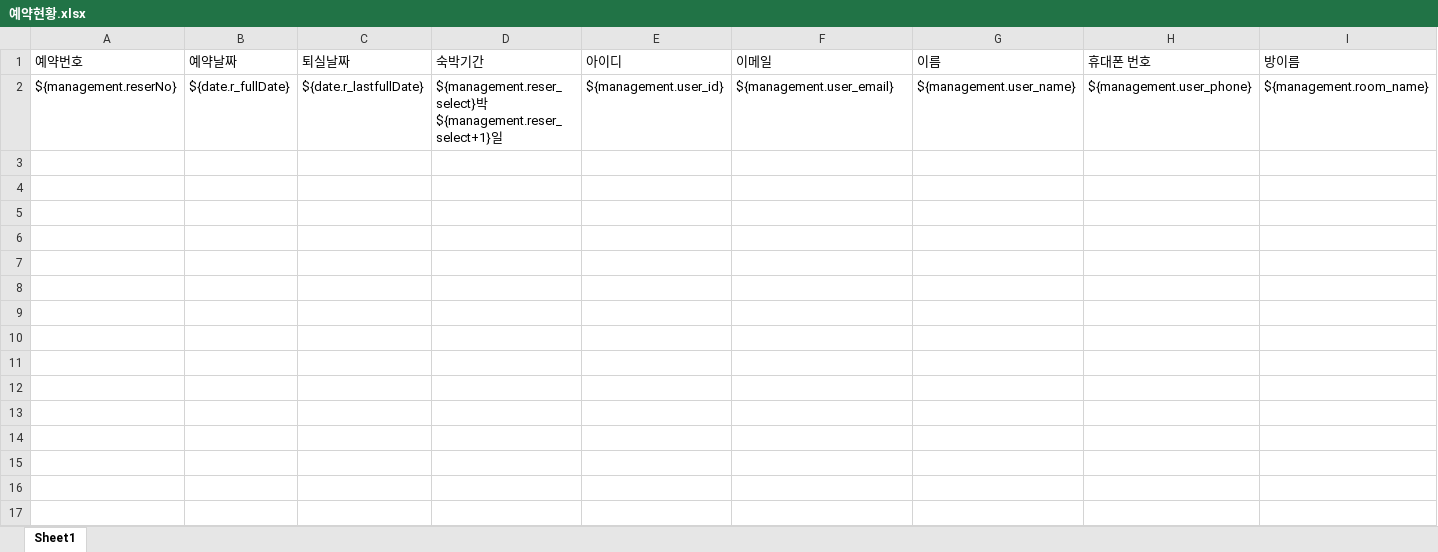
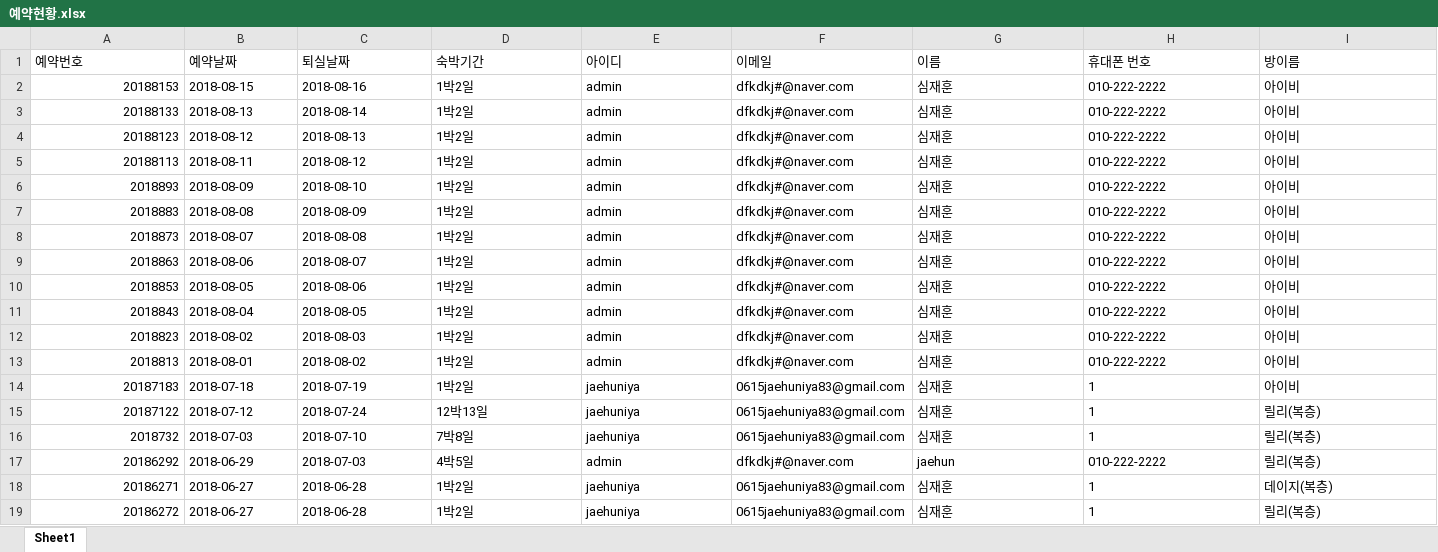
Before and after one commit to JaeHunShim/pension, an Excel workbook: pensionPJ/src/main/webapp/WEB-INF/download/예약현황.xlsx, sheet Sheet1, drawn as a sheet; only a part is shown; values as stored, in another font and other column widths than the file's, no borders; removed rows and columns are numbered as before the commit, all else as after; rows hold the shown columns only; the diff names each change by its address in the sheet, - before the commit and + after, or states it on an @@ line.

```diff
--- a/pensionPJ/src/main/webapp/WEB-INF/download/예약현황.xlsx (sheet Sheet1)
+++ b/pensionPJ/src/main/webapp/WEB-INF/download/예약현황.xlsx (sheet Sheet1)
-row 2: ${management.reserNo} | ${date.r_fullDate} | ${date.r_lastfullDate} | ${management.reser_select}박${management.reser_select+1}일 | ${management.user_id} | ${management.user_email} | ${management.user_name} | ${management.user_phone} | ${management.room_name}
+row 2: 20188153 | 2018-08-15 | 2018-08-16 | 1박2일 | admin | dfkdkj#@naver.com | 심재훈 | 010-222-2222 | 아이비
+row 3: 20188133 | 2018-08-13 | 2018-08-14 | 1박2일 | admin | dfkdkj#@naver.com | 심재훈 | 010-222-2222 | 아이비
+row 4: 20188123 | 2018-08-12 | 2018-08-13 | 1박2일 | admin | dfkdkj#@naver.com | 심재훈 | 010-222-2222 | 아이비
+row 5: 20188113 | 2018-08-11 | 2018-08-12 | 1박2일 | admin | dfkdkj#@naver.com | 심재훈 | 010-222-2222 | 아이비
+row 6: 2018893 | 2018-08-09 | 2018-08-10 | 1박2일 | admin | dfkdkj#@naver.com | 심재훈 | 010-222-2222 | 아이비
+row 7: 2018883 | 2018-08-08 | 2018-08-09 | 1박2일 | admin | dfkdkj#@naver.com | 심재훈 | 010-222-2222 | 아이비
+row 8: 2018873 | 2018-08-07 | 2018-08-08 | 1박2일 | admin | dfkdkj#@naver.com | 심재훈 | 010-222-2222 | 아이비
+row 9: 2018863 | 2018-08-06 | 2018-08-07 | 1박2일 | admin | dfkdkj#@naver.com | 심재훈 | 010-222-2222 | 아이비
+row 10: 2018853 | 2018-08-05 | 2018-08-06 | 1박2일 | admin | dfkdkj#@naver.com | 심재훈 | 010-222-2222 | 아이비
+row 11: 2018843 | 2018-08-04 | 2018-08-05 | 1박2일 | admin | dfkdkj#@naver.com | 심재훈 | 010-222-2222 | 아이비
+row 12: 2018823 | 2018-08-02 | 2018-08-03 | 1박2일 | admin | dfkdkj#@naver.com | 심재훈 | 010-222-2222 | 아이비
+row 13: 2018813 | 2018-08-01 | 2018-08-02 | 1박2일 | admin | dfkdkj#@naver.com | 심재훈 | 010-222-2222 | 아이비
+row 14: 20187183 | 2018-07-18 | 2018-07-19 | 1박2일 | jaehuniya | 0615jaehuniya83@gmail.com | 심재훈 | 1 | 아이비
+row 15: 20187122 | 2018-07-12 | 2018-07-24 | 12박13일 | jaehuniya | 0615jaehuniya83@gmail.com | 심재훈 | 1 | 릴리(복층)
+row 16: 2018732 | 2018-07-03 | 2018-07-10 | 7박8일 | jaehuniya | 0615jaehuniya83@gmail.com | 심재훈 | 1 | 릴리(복층)
+row 17: 20186292 | 2018-06-29 | 2018-07-03 | 4박5일 | admin | dfkdkj#@naver.com | jaehun | 010-222-2222 | 릴리(복층)
+row 18: 20186271 | 2018-06-27 | 2018-06-28 | 1박2일 | jaehuniya | 0615jaehuniya83@gmail.com | 심재훈 | 1 | 데이지(복층)
+row 19: 20186272 | 2018-06-27 | 2018-06-28 | 1박2일 | jaehuniya | 0615jaehuniya83@gmail.com | 심재훈 | 1 | 릴리(복층)
```
Also changed, not shown: 8 other files.
